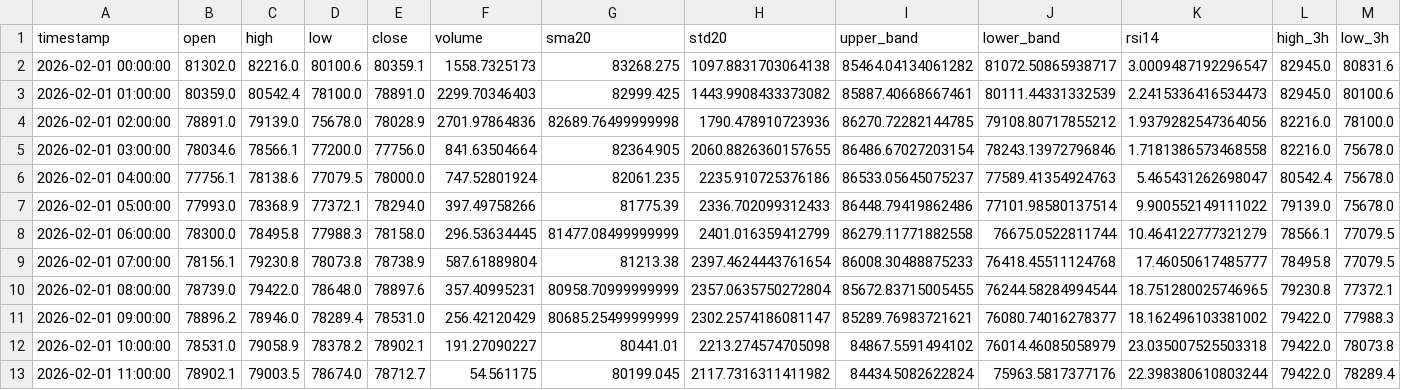
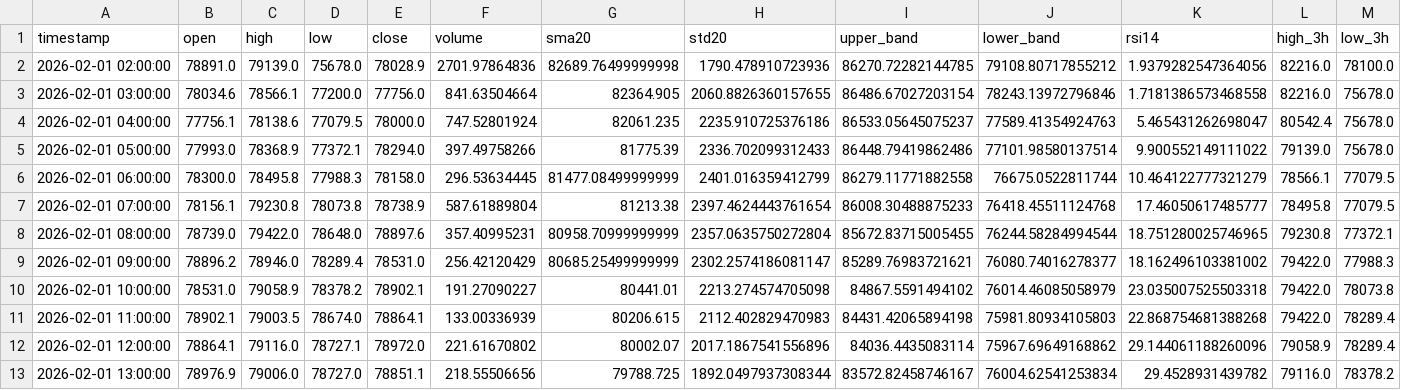
Before and after one commit to ha0zh/btc-db-v3, a CSV file: backtest_results/indicators.csv, drawn as a sheet; only a part is shown; removed rows and columns are numbered as before the commit, all else as after; rows hold the shown columns only; the diff names each change by its address in the sheet, - before the commit and + after, or states it on an @@ line.

```diff
--- a/backtest_results/indicators.csv
+++ b/backtest_results/indicators.csv
-row 2: 2026-02-01 00:00:00 | 81302.0 | 82216.0 | 80100.6 | 80359.1 | 1558.7325173 | 83268.275 | 1097.8831703064138 | 85464.04134061282 | 81072.50865938717 | 3.0009487192296547 | 82945.0 | 80831.6
-row 3: 2026-02-01 01:00:00 | 80359.0 | 80542.4 | 78100.0 | 78891.0 | 2299.70346403 | 82999.425 | 1443.9908433373082 | 85887.40668667461 | 80111.44331332539 | 2.2415336416534473 | 82945.0 | 80100.6
-E11 (close): 78712.7
+E11 (close): 78864.1
-F11 (volume): 54.561175
+F11 (volume): 133.00336939
-G11 (sma20): 80199.045
+G11 (sma20): 80206.615
-H11 (std20): 2117.7316311411982
+H11 (std20): 2112.402829470983
-I11 (upper_band): 84434.5082622824
+I11 (upper_band): 84431.42065894198
-J11 (lower_band): 75963.5817377176
+J11 (lower_band): 75981.80934105803
-K11 (rsi14): 22.398380610803244
+K11 (rsi14): 22.868754681388268
+row 12: 2026-02-01 12:00:00 | 78864.1 | 79116.0 | 78727.1 | 78972.0 | 221.61670802 | 80002.07 | 2017.1867541556896 | 84036.4435083114 | 75967.69649168862 | 29.144061188260096 | 79058.9 | 78289.4
+row 13: 2026-02-01 13:00:00 | 78976.9 | 79006.0 | 78727.0 | 78851.1 | 218.55506656 | 79788.725 | 1892.0497937308344 | 83572.82458746167 | 76004.62541253834 | 29.4528931439782 | 79116.0 | 78378.2
```
Also changed, not shown: backtest_results/conditions.csv, 3 other files.
